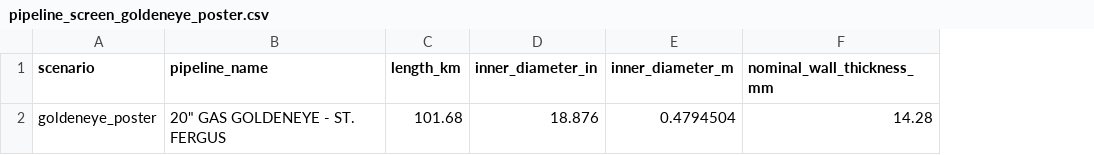
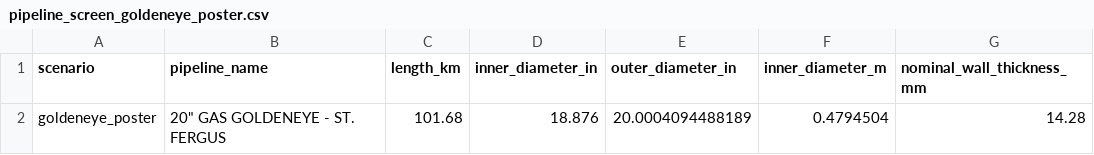
Before and after one commit to amirjahanbakhsh/Repurposing-Pipelines, a CSV file: model_layers/06_screening_and_decision/pipeline_screen_goldeneye_poster.csv, drawn as a sheet; only a part is shown; the diff names each change by its address in the sheet, - before the commit and + after, or states it on an @@ line.

```diff
--- a/model_layers/06_screening_and_decision/pipeline_screen_goldeneye_poster.csv
+++ b/model_layers/06_screening_and_decision/pipeline_screen_goldeneye_poster.csv
+column E (outer_diameter_in), row 2: 20.0004094488189
```
Also changed, not shown: model_layers/06_screening_and_decision/pipeline_screen_nsta_pl774.csv, model_layers/06_screening_and_decision/refurbishment_work_scope_goldeneye_poster.csv, 6 other files.
